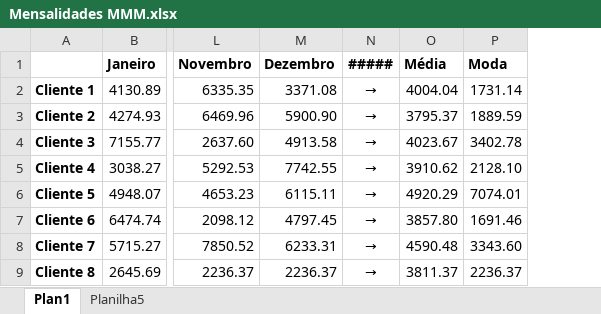
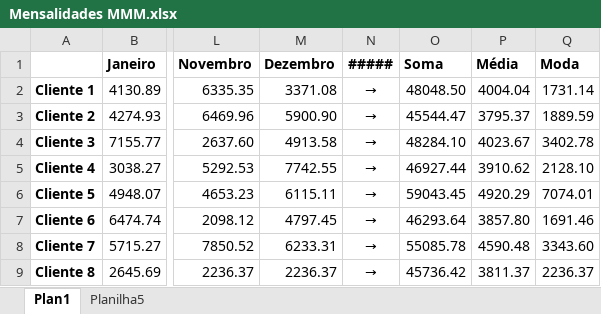
Before and after one commit to BetuAndreatta/Estatistica, an Excel workbook: Mensalidades MMM.xlsx, sheet Plan1, drawn as a sheet; only a part is shown, gaps mark what is left out; values as stored, in another font and other column widths than the file's, no borders; the diff names each change by its address in the sheet, - before the commit and + after, or states it on an @@ line.

Commit message:
Add files via upload

```diff
--- a/Mensalidades MMM.xlsx (sheet Plan1)
+++ b/Mensalidades MMM.xlsx (sheet Plan1)
+column O (Soma), rows 2-9: 48048.50 | 45544.47 | 48284.10 | 46927.44 | 59043.45 | 46293.64 | 55085.78 | 45736.42
```
Also changed, not shown: formulas that keep their value.
